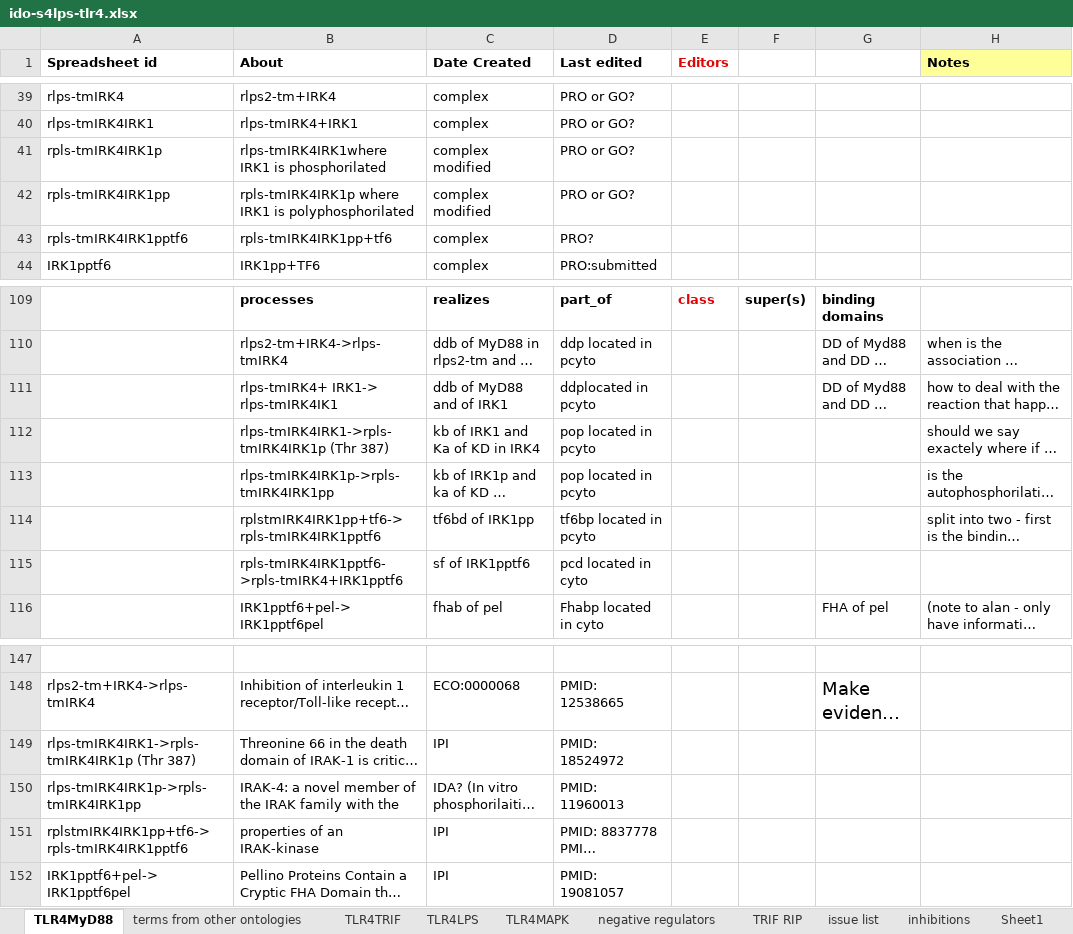
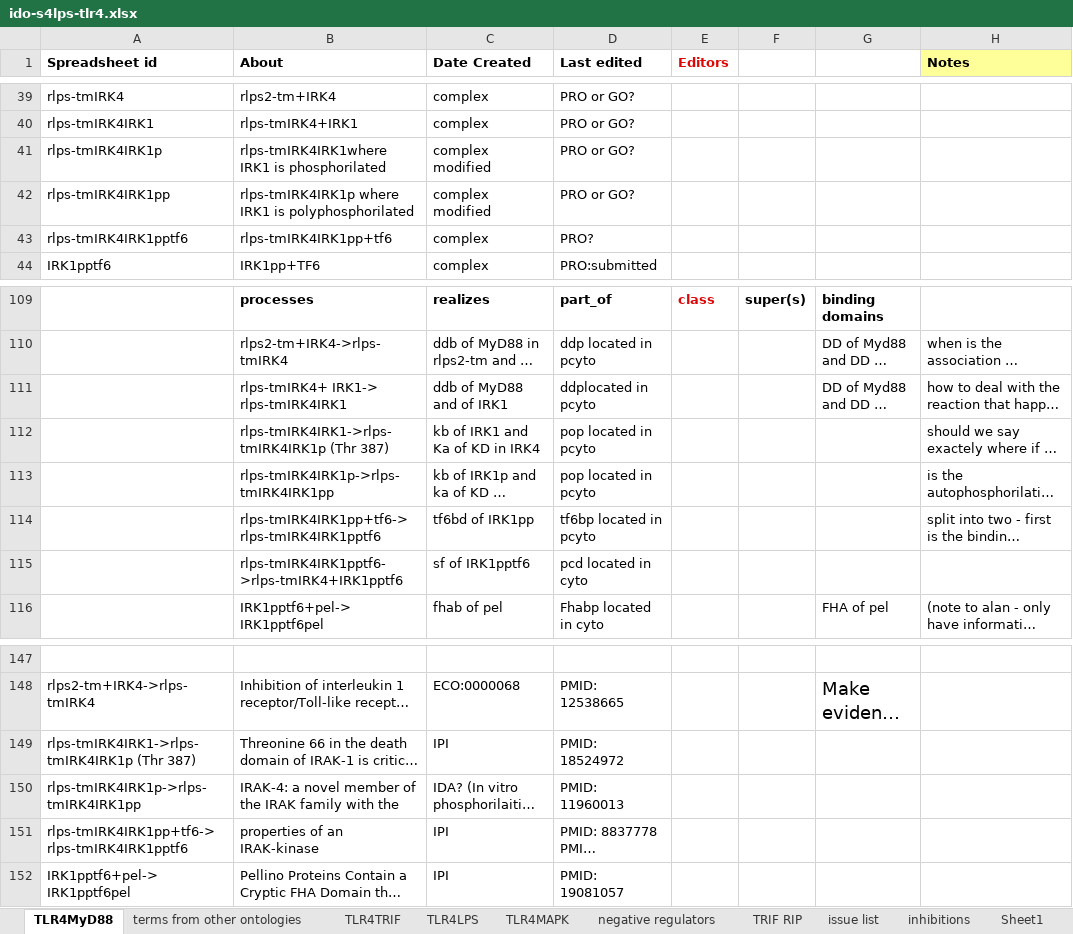
Before and after one commit to infectious-disease-ontology/infectious-disease-ontology-retired, an Excel workbook: src/ontology/immunology/ido-s4lps-tlr4.xlsx, sheet TLR4MyD88, drawn as a sheet; only a part is shown, gaps mark what is left out; long unchanged cells end in …; values as stored, in another font and other column widths than the file's, no borders; the diff names each change by its address in the sheet, - before the commit and + after, or states it on an @@ line.

Commit message:
fixed more typos

```diff
--- a/src/ontology/immunology/ido-s4lps-tlr4.xlsx (sheet TLR4MyD88)
+++ b/src/ontology/immunology/ido-s4lps-tlr4.xlsx (sheet TLR4MyD88)
-A41 (Spreadsheet id): rpls-tmIRK4IRK1p
+A41 (Spreadsheet id): rlps-tmIRK4IRK1p
-A42 (Spreadsheet id): rpls-tmIRK4IRK1pp
+A42 (Spreadsheet id): rlps-tmIRK4IRK1pp
-B42 (About): rpls-tmIRK4IRK1p where IRK1…
+B42 (About): rlps-tmIRK4IRK1p where IRK1…
-A43 (Spreadsheet id): rpls-tmIRK4IRK1pptf6
+A43 (Spreadsheet id): rlps-tmIRK4IRK1pptf6
-B43 (About): rpls-tmIRK4IRK1pp+tf6
+B43 (About): rlps-tmIRK4IRK1pp+tf6
-B111 (About): rlps-tmIRK4+ IRK1-> rlps-tmIRK4IK1
+B111 (About): rlps-tmIRK4+ IRK1-> rlps-tmIRK4IRK1
-B112 (About): rlps-tmIRK4IRK1->rpls-tmIRK4IRK1p (Thr 387)
+B112 (About): rlps-tmIRK4IRK1->rlps-tmIRK4IRK1p (Thr 387)
-B113 (About): rlps-tmIRK4IRK1p->rpls-tmIRK4IRK1pp
+B113 (About): rlps-tmIRK4IRK1p->rlps-tmIRK4IRK1pp
-B114 (About): rplstmIRK4IRK1pp+tf6-> rpls-tmIRK4IRK1pptf6
+B114 (About): rlps-tmIRK4IRK1pp+tf6-> rlps-tmIRK4IRK1pptf6
-B115 (About): rpls-tmIRK4IRK1pptf6->rpls-tmIRK4+IRK1pptf6
+B115 (About): rlps-tmIRK4IRK1pptf6->rlps-tmIRK4+IRK1pptf6
-A149 (Spreadsheet id): rlps-tmIRK4IRK1->rpls-tmIRK4IRK1p (Thr 387)
+A149 (Spreadsheet id): rlps-tmIRK4IRK1->rlps-tmIRK4IRK1p (Thr 387)
-A150 (Spreadsheet id): rlps-tmIRK4IRK1p->rpls-tmIRK4IRK1pp
+A150 (Spreadsheet id): rlps-tmIRK4IRK1p->rlps-tmIRK4IRK1pp
-A151 (Spreadsheet id): rplstmIRK4IRK1pp+tf6-> rpls-tmIRK4IRK1pptf6
+A151 (Spreadsheet id): rlps-tmIRK4IRK1pp+tf6-> rlps-tmIRK4IRK1pptf6
```
Also changed, not shown: sheet TLR4TRIF, sheet inhibitions.
